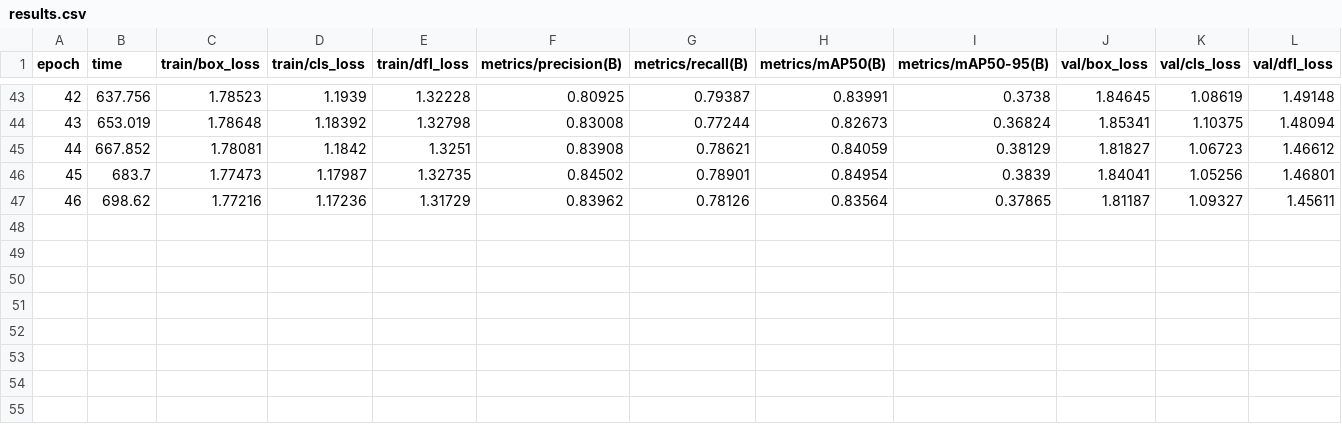
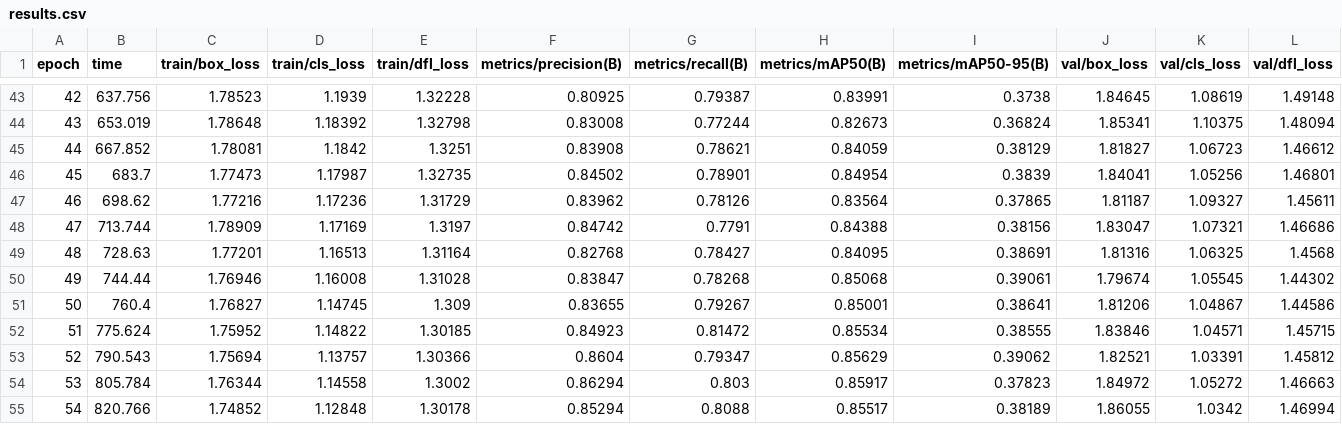
Before and after one commit to bekhzod-olimov/ObjectDetectionSampleProjects, a CSV file: runs/detect/baggage_yolo11n/results.csv, drawn as a sheet; only a part is shown, gaps mark what is left out; rows hold the shown columns only; the diff names each change by its address in the sheet, - before the commit and + after, or states it on an @@ line.

```diff
--- a/runs/detect/baggage_yolo11n/results.csv
+++ b/runs/detect/baggage_yolo11n/results.csv
+row 48: 47 | 713.744 | 1.78909 | 1.17169 | 1.3197 | 0.84742 | 0.7791 | 0.84388 | 0.38156 | 1.83047 | 1.07321 | 1.46686
+row 49: 48 | 728.63 | 1.77201 | 1.16513 | 1.31164 | 0.82768 | 0.78427 | 0.84095 | 0.38691 | 1.81316 | 1.06325 | 1.4568
+row 50: 49 | 744.44 | 1.76946 | 1.16008 | 1.31028 | 0.83847 | 0.78268 | 0.85068 | 0.39061 | 1.79674 | 1.05545 | 1.44302
+row 51: 50 | 760.4 | 1.76827 | 1.14745 | 1.309 | 0.83655 | 0.79267 | 0.85001 | 0.38641 | 1.81206 | 1.04867 | 1.44586
+row 52: 51 | 775.624 | 1.75952 | 1.14822 | 1.30185 | 0.84923 | 0.81472 | 0.85534 | 0.38555 | 1.83846 | 1.04571 | 1.45715
+row 53: 52 | 790.543 | 1.75694 | 1.13757 | 1.30366 | 0.8604 | 0.79347 | 0.85629 | 0.39062 | 1.82521 | 1.03391 | 1.45812
+row 54: 53 | 805.784 | 1.76344 | 1.14558 | 1.3002 | 0.86294 | 0.803 | 0.85917 | 0.37823 | 1.84972 | 1.05272 | 1.46663
+row 55: 54 | 820.766 | 1.74852 | 1.12848 | 1.30178 | 0.85294 | 0.8088 | 0.85517 | 0.38189 | 1.86055 | 1.0342 | 1.46994
```
Also changed, not shown: 2 other files.
